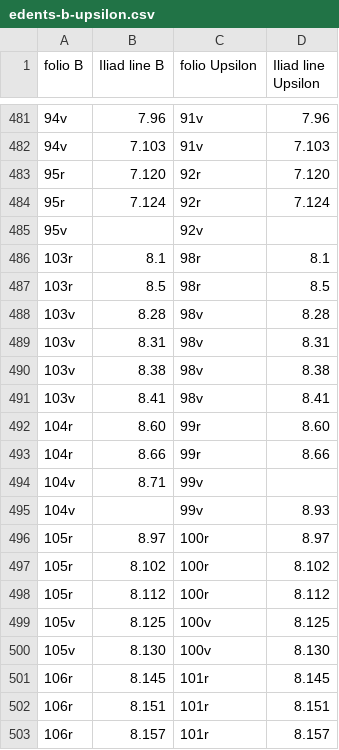
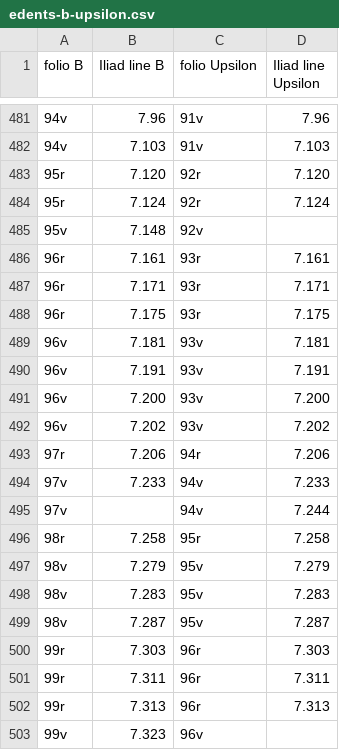
Before and after one commit to mwauke/closed-hc-il17, a CSV file: collections/edents-b-upsilon.csv, drawn as a sheet; only a part is shown, gaps mark what is left out; the shorter side is filled out with more unchanged rows; the diff covers the shown part only.

Commit message:
Update edents-b-upsilon.csv

```diff
--- a/collections/edents-b-upsilon.csv
+++ b/collections/edents-b-upsilon.csv
@@ -484,2 +484,20 @@ folio B,Iliad line B,folio Upsilon,Iliad line Upsilon
 95r,7.124,92r,7.124
-95v,,92v,
+95v,7.148,92v,
+96r,7.161,93r,7.161
+96r,7.171,93r,7.171
+96r,7.175,93r,7.175
+96v,7.181,93v,7.181
+96v,7.191,93v,7.191
+96v,7.200,93v,7.200
+96v,7.202,93v,7.202
+97r,7.206,94r,7.206
+97v,7.233,94v,7.233
+97v,,94v,7.244
+98r,7.258,95r,7.258
+98v,7.279,95v,7.279
+98v,7.283,95v,7.283
+98v,7.287,95v,7.287
+99r,7.303,96r,7.303
+99r,7.311,96r,7.311
+99r,7.313,96r,7.313
+99v,7.323,96v,
```
Also changed, not shown: 19 added rows elsewhere in this file.
